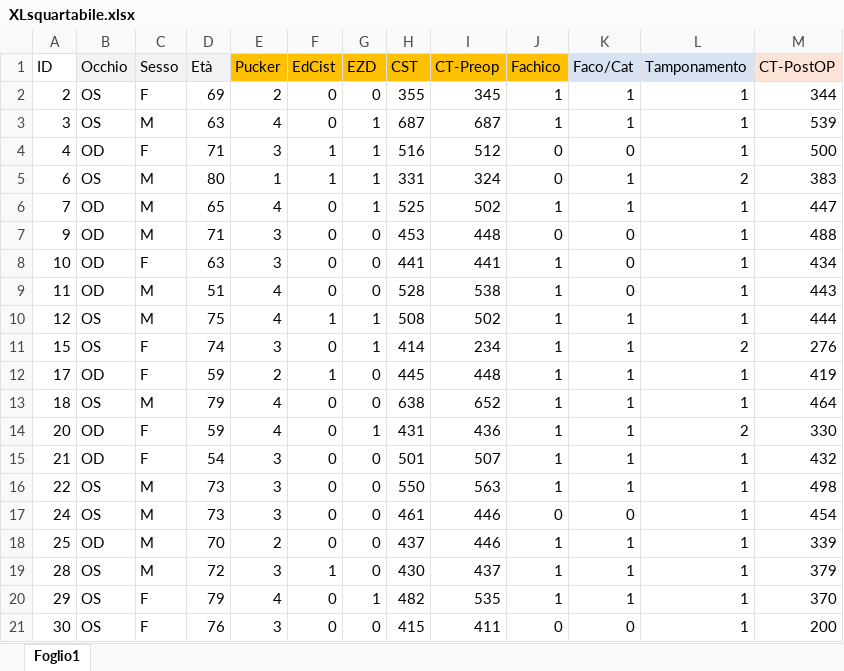
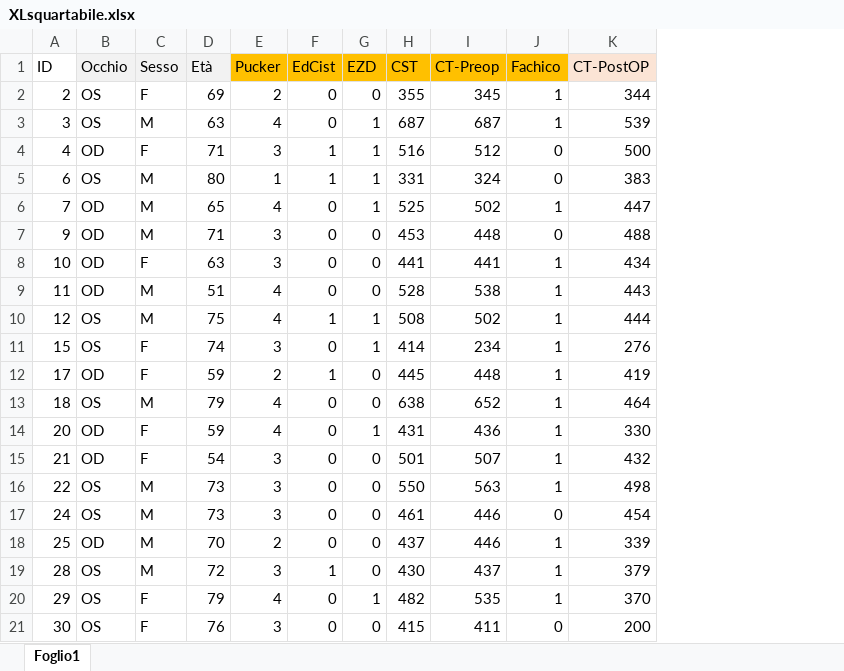
Before and after one commit to FraResca/OCT_EM_NN, an Excel workbook: XLsquartabile.xlsx, sheet Foglio1, drawn as a sheet; values as stored, in another font and other column widths than the file's, no borders; the diff names each change by its address in the sheet, - before the commit and + after, or states it on an @@ line.

```diff
--- a/XLsquartabile.xlsx (sheet Foglio1)
+++ b/XLsquartabile.xlsx (sheet Foglio1)
-column K (Faco/Cat), rows 2-21: 1 | 1 | 0 | 1 | 1 | 0 | 0 | 0 | 1 | 1 | 1 | 1 | 1 | 1 | 1 | 0 | 1 | 1 | 1 | 0
-column L (Tamponamento), rows 2-21: 1 | 1 | 1 | 2 | 1 | 1 | 1 | 1 | 1 | 2 | 1 | 1 | 2 | 1 | 1 | 1 | 1 | 1 | 1 | 1
```
Also changed, not shown: 13 other files.
